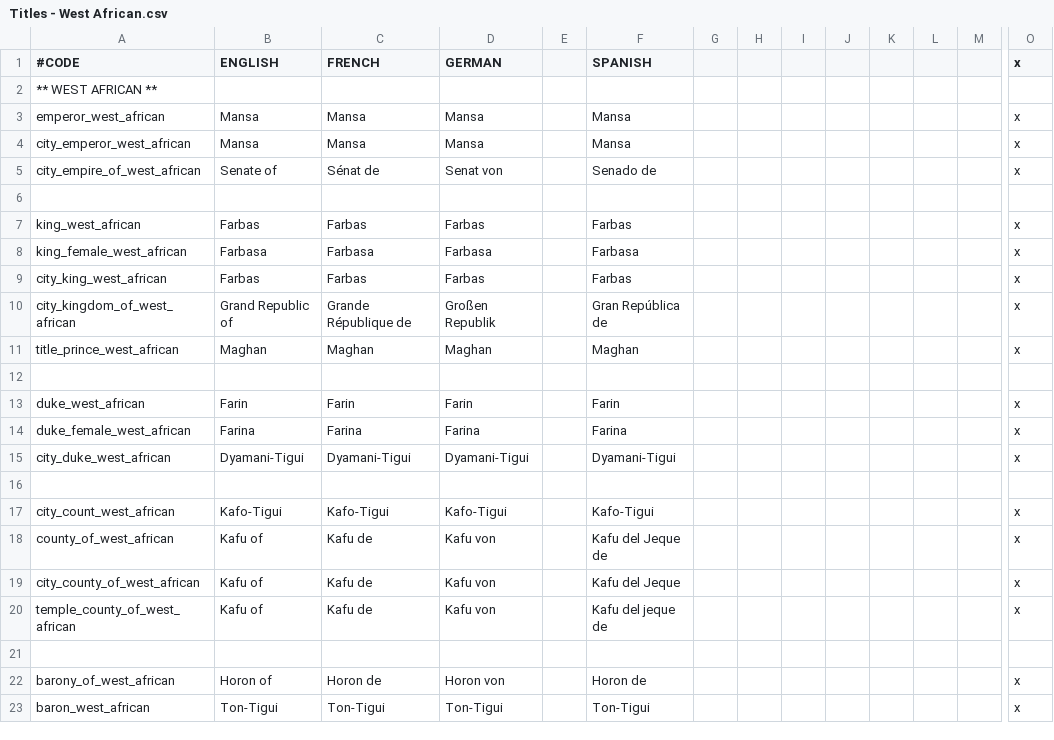
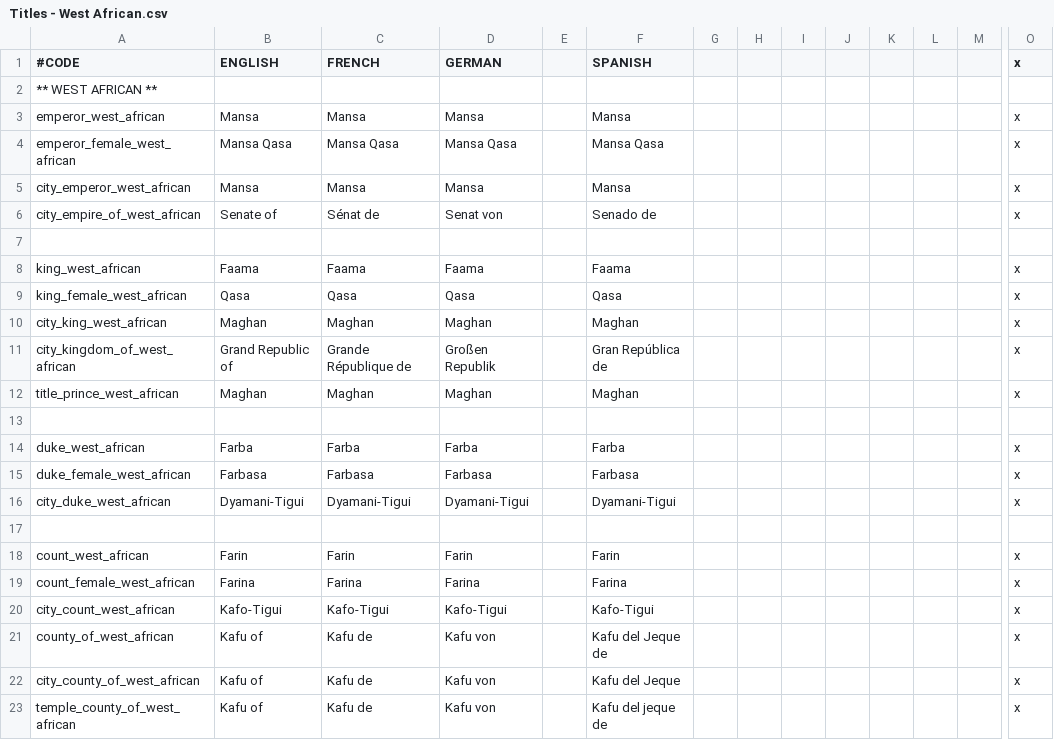
Before and after one commit to lukacmi1/HKC, a CSV file: HKC/localisation/Titles - West African.csv, drawn as a sheet; only a part is shown, gaps mark what is left out; the shorter side is filled out with more unchanged rows; addresses are those after the commit; rows hold the shown columns only; the diff names each change by its address in the sheet, - before the commit and + after, or states it on an @@ line.

Commit message:
Updated West African titles 	- Empresses now called Mansa Quasa 	- Kings and Queens are called Faama and Quasa 	- Prince Mayors now called Maghan 	- Dukes and Duchesses now called Farba and Farbasa 	- Counts and Countesses now called Farin and Farina

```diff
--- a/HKC/localisation/Titles - West African.csv
+++ b/HKC/localisation/Titles - West African.csv
+row 4: emperor_female_west_african | Mansa Qasa | Mansa Qasa | Mansa Qasa |  | Mansa Qasa |  |  |  |  |  |  |  | x
-B8 (ENGLISH): Farbas
+B8 (ENGLISH): Faama
-C8 (FRENCH): Farbas
+C8 (FRENCH): Faama
-D8 (GERMAN): Farbas
+D8 (GERMAN): Faama
-F8 (SPANISH): Farbas
+F8 (SPANISH): Faama
-B9 (ENGLISH): Farbasa
+B9 (ENGLISH): Qasa
-C9 (FRENCH): Farbasa
+C9 (FRENCH): Qasa
-D9 (GERMAN): Farbasa
+D9 (GERMAN): Qasa
-F9 (SPANISH): Farbasa
+F9 (SPANISH): Qasa
-B10 (ENGLISH): Farbas
+B10 (ENGLISH): Maghan
-C10 (FRENCH): Farbas
+C10 (FRENCH): Maghan
-D10 (GERMAN): Farbas
+D10 (GERMAN): Maghan
-F10 (SPANISH): Farbas
+F10 (SPANISH): Maghan
-B14 (ENGLISH): Farin
+B14 (ENGLISH): Farba
-C14 (FRENCH): Farin
+C14 (FRENCH): Farba
-D14 (GERMAN): Farin
+D14 (GERMAN): Farba
-F14 (SPANISH): Farin
+F14 (SPANISH): Farba
-B15 (ENGLISH): Farina
+B15 (ENGLISH): Farbasa
-C15 (FRENCH): Farina
+C15 (FRENCH): Farbasa
-D15 (GERMAN): Farina
+D15 (GERMAN): Farbasa
-F15 (SPANISH): Farina
+F15 (SPANISH): Farbasa
+row 18: count_west_african | Farin | Farin | Farin |  | Farin |  |  |  |  |  |  |  | x
+row 19: count_female_west_african | Farina | Farina | Farina |  | Farina |  |  |  |  |  |  |  | x
```
